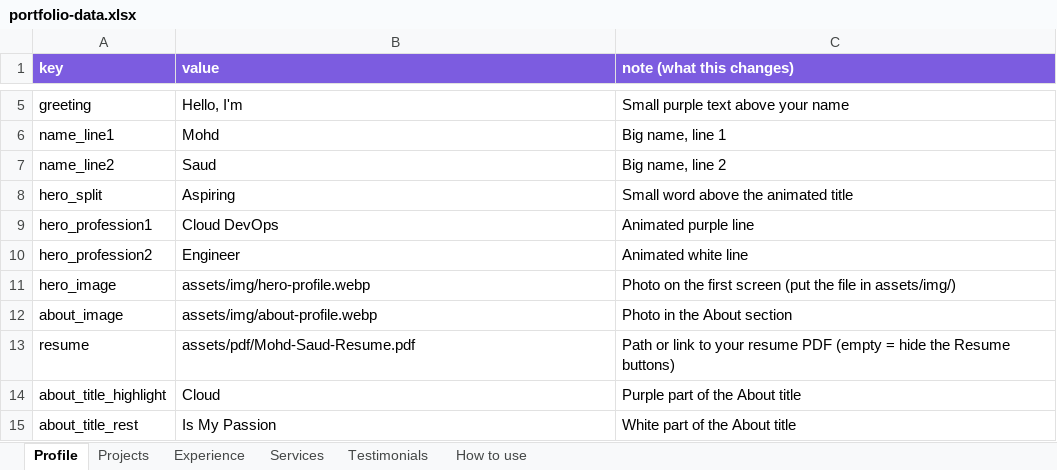
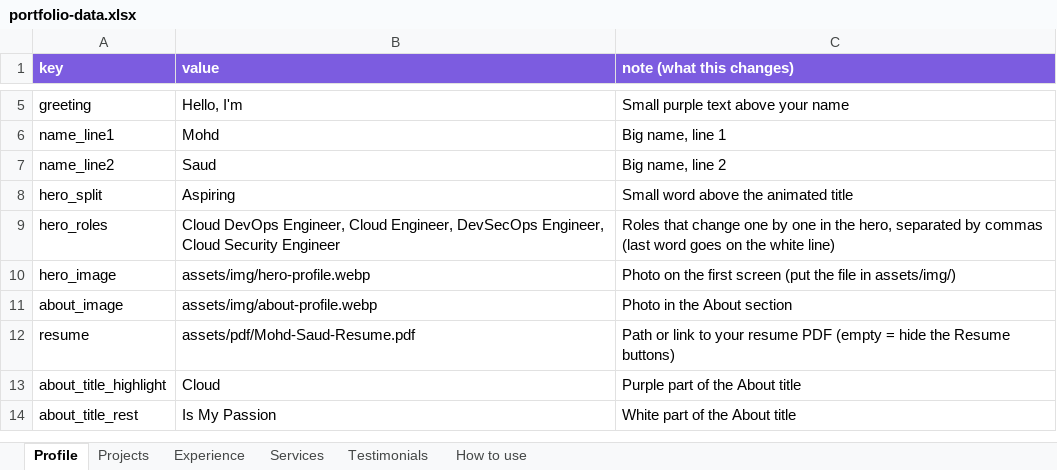
Before and after one commit to MOHDSAUD888/Mohd-Saud_Portfolio-Website, an Excel workbook: portfolio-data.xlsx, sheet Profile, drawn as a sheet; only a part is shown, gaps mark what is left out; values as stored, in another font and other column widths than the file's, no borders; removed rows and columns are numbered as before the commit, all else as after; the diff names each change by its address in the sheet, - before the commit and + after, or states it on an @@ line.

```diff
--- a/portfolio-data.xlsx (sheet Profile)
+++ b/portfolio-data.xlsx (sheet Profile)
-row 9: hero_profession1 | Cloud DevOps | Animated purple line
-row 10: hero_profession2 | Engineer | Animated white line
+row 9: hero_roles | Cloud DevOps Engineer, Cloud Engineer, DevSecOps Engineer, Cloud Security Engineer | Roles that change one by one in the hero, separated by commas (last word goes on the white line)
```
Also changed, not shown: 6 other files.
